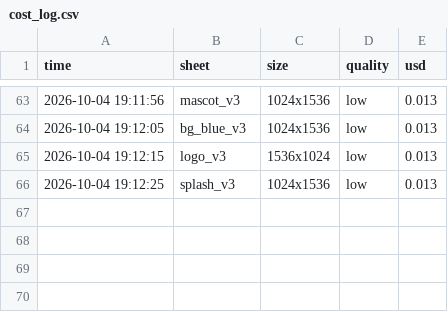
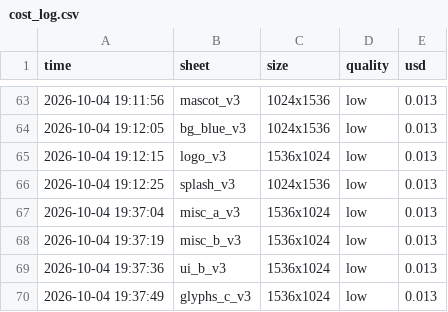
Before and after one commit to sid-sys/WordQuestDaily, a CSV file: Tools/cost_log.csv, drawn as a sheet; only a part is shown, gaps mark what is left out.

```diff
--- a/Tools/cost_log.csv
+++ b/Tools/cost_log.csv
@@ -66 +66,5 @@ time,sheet,size,quality,usd
 2026-10-04 19:12:25,splash_v3,1024x1536,low,0.013
+2026-10-04 19:37:04,misc_a_v3,1536x1024,low,0.013
+2026-10-04 19:37:19,misc_b_v3,1536x1024,low,0.013
+2026-10-04 19:37:36,ui_b_v3,1536x1024,low,0.013
+2026-10-04 19:37:49,glyphs_c_v3,1536x1024,low,0.013
```
Also changed, not shown: 28 other files.
